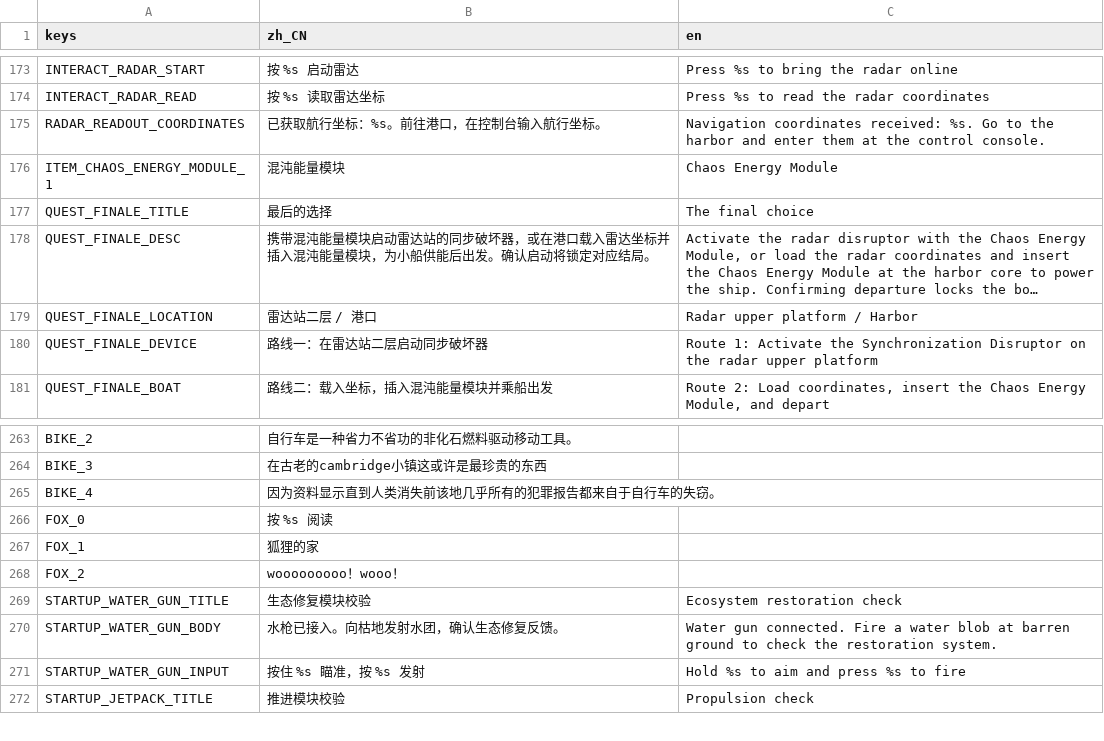
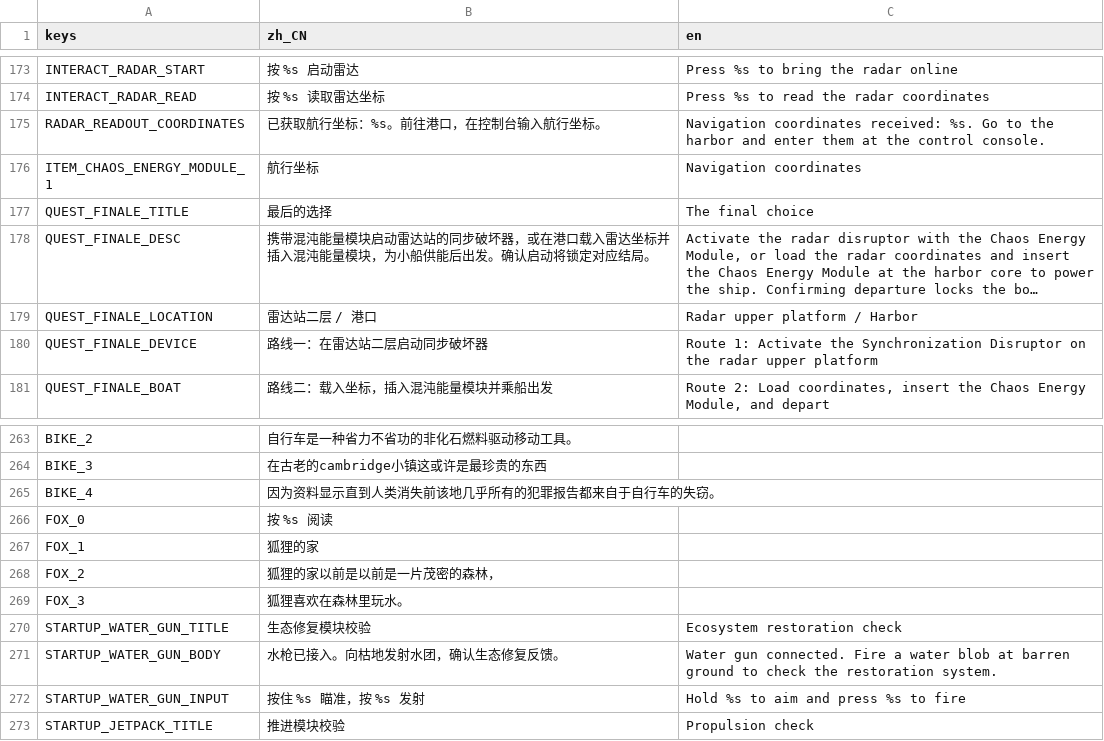
Before and after one commit to KaworuIkari/Gamejam21, a CSV file: rewild/i18n/strings.csv, drawn as a sheet; only a part is shown, gaps mark what is left out; long unchanged cells end in ….

```diff
--- a/rewild/i18n/strings.csv
+++ b/rewild/i18n/strings.csv
@@ -175,3 +175,3 @@ INTERACT_RADAR_READ,按 %s 读取雷达坐标,Press %s to read the radar coordin
 RADAR_READOUT_COORDINATES,已获取航行坐标：%s。前往港口，在控制台输入航行坐标。,Navigation coordinates received: %s. Go to the harbor and enter them at the control console.
-ITEM_CHAOS_ENERGY_MODULE_1,混沌能量模块,Chaos Energy Module
+ITEM_CHAOS_ENERGY_MODULE_1,航行坐标,Navigation coordinates
 QUEST_FINALE_TITLE,最后的选择,The final choice
@@ -267,3 +267,4 @@ FOX_0,按 %s 阅读
 FOX_1,狐狸的家
-FOX_2,wooooooooo！wooo！
+FOX_2,狐狸的家以前是以前是一片茂密的森林，
+FOX_3,狐狸喜欢在森林里玩水。
 STARTUP_WATER_GUN_TITLE,生态修复模块校验,Ecosystem restoration check
```
Also changed, not shown: 19 other files.
